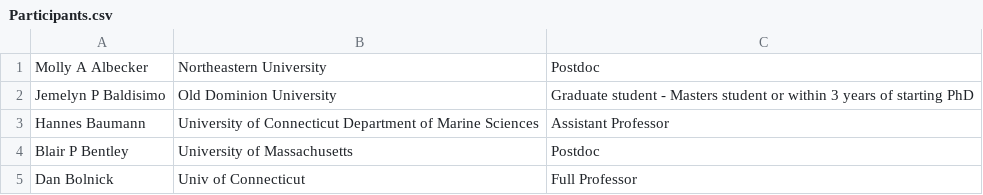
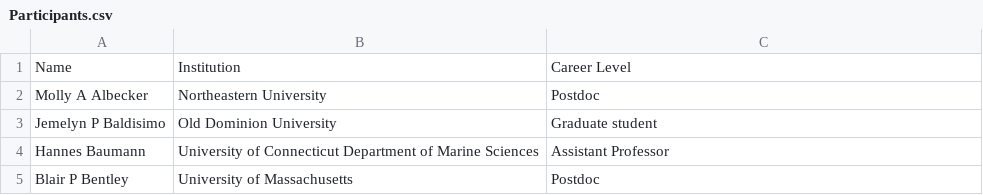
Before and after one commit to RCN-ECS/GenomicsWorkshop, a CSV file: Participants.csv, drawn as a sheet; only a part is shown; the shorter side is filled out with more unchanged rows.

Commit message:
Update Participants.csv

```diff
--- a/Participants.csv
+++ b/Participants.csv
@@ -1,3 +1,4 @@
+Name, Institution, Career Level
 Molly A Albecker, Northeastern University, Postdoc
-Jemelyn P Baldisimo, Old Dominion University, Graduate student - Masters student or within 3 years of starting PhD
+Jemelyn P Baldisimo, Old Dominion University, Graduate student
 Hannes  Baumann, University of Connecticut Department of Marine Sciences, Assistant Professor
```
